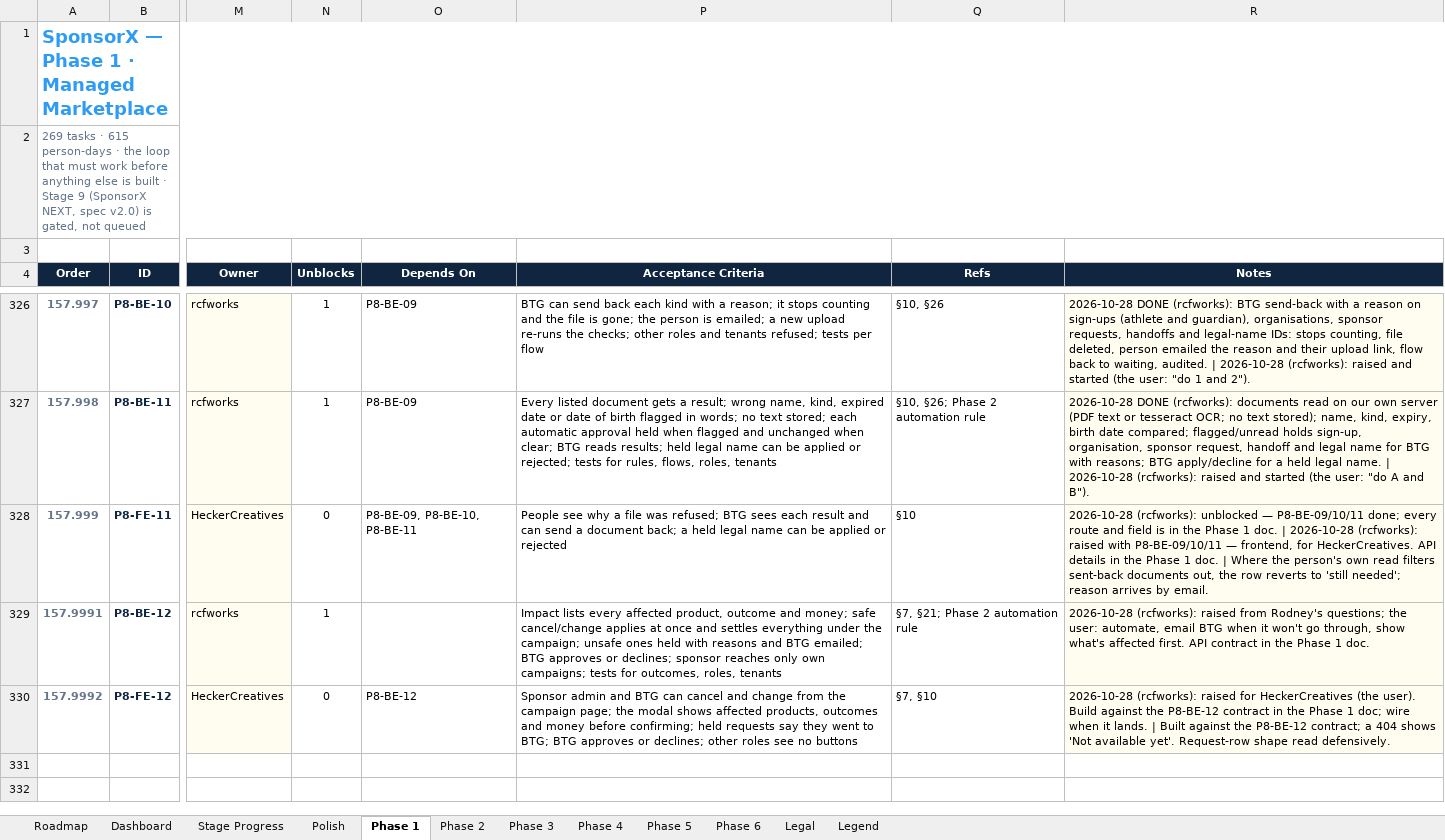
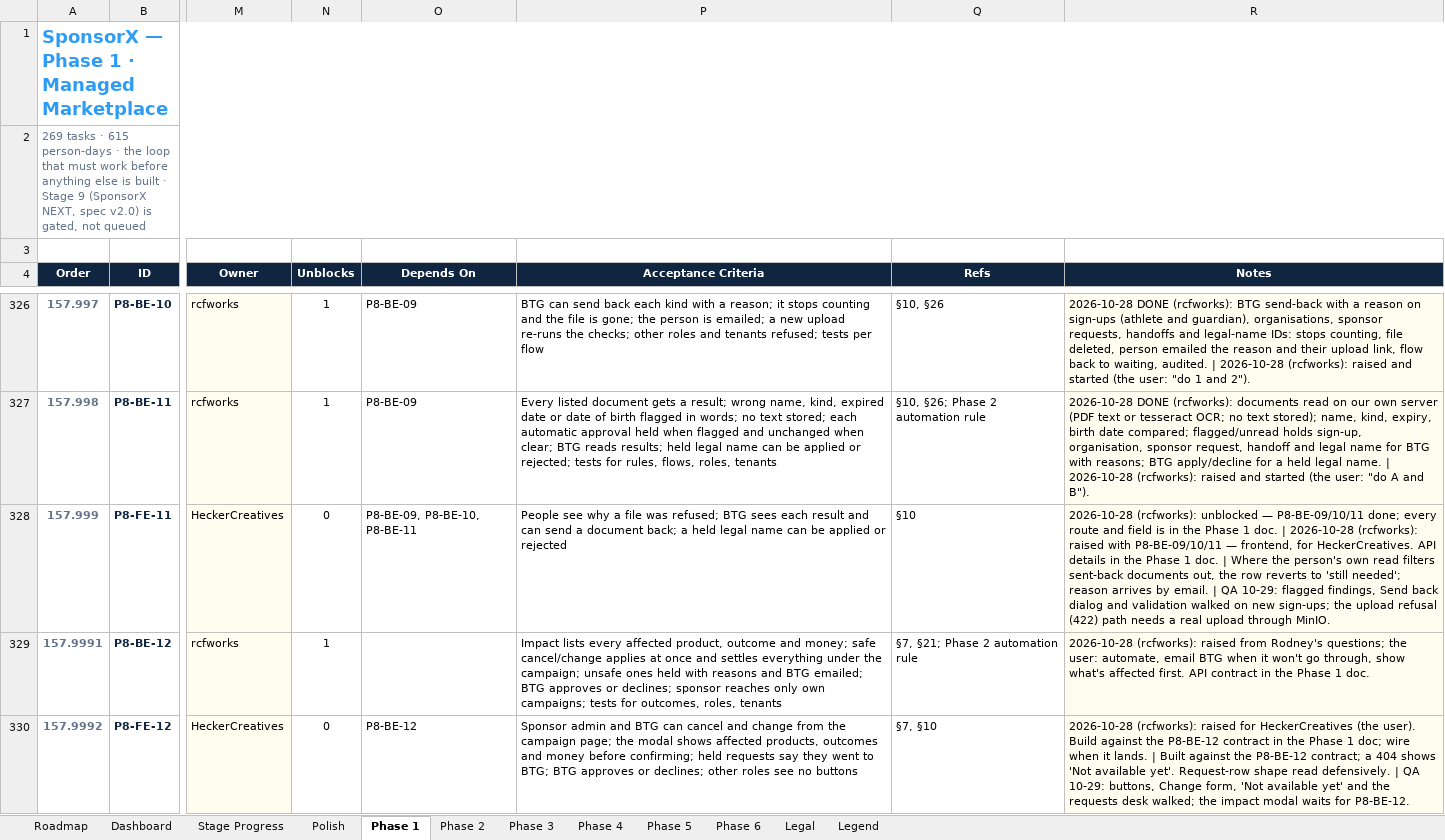
Before and after one commit to BTG-Sports/sponsorX_dev, an Excel workbook: Claude outputs/SponsorX-Full-Programme-Task-Board.xlsx, sheet Phase 1, drawn as a sheet; only a part is shown, gaps mark what is left out; values as stored, in another font and other column widths than the file's, no borders; conditional formats not drawn; the diff names each change by its address in the sheet, - before the commit and + after, or states it on an @@ line.

```diff
--- a/Claude outputs/SponsorX-Full-Programme-Task-Board.xlsx (sheet Phase 1)
+++ b/Claude outputs/SponsorX-Full-Programme-Task-Board.xlsx (sheet Phase 1)
-R328 (Notes): …by email.
+R328 (Notes): …by email. | QA 10-29: flagged findings, Send back dialog and validation walked on new sign-ups; the upload refusal (422) path needs a real upload through MinIO.
-R330 (Notes): …read defensively.
+R330 (Notes): …read defensively. | QA 10-29: buttons, Change form, 'Not available yet' and the requests desk walked; the impact modal waits for P8-BE-12.
```
Also changed, not shown: sheet Polish, 1 other file.
